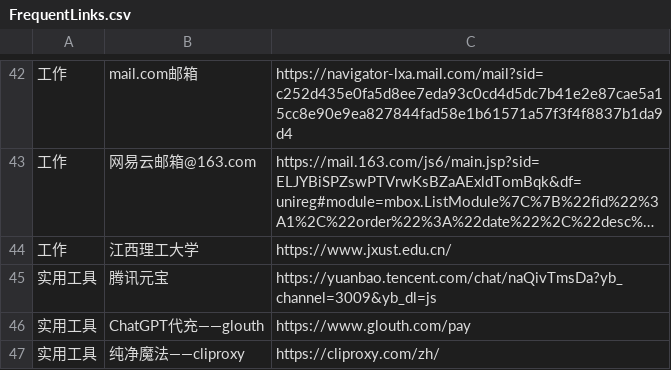
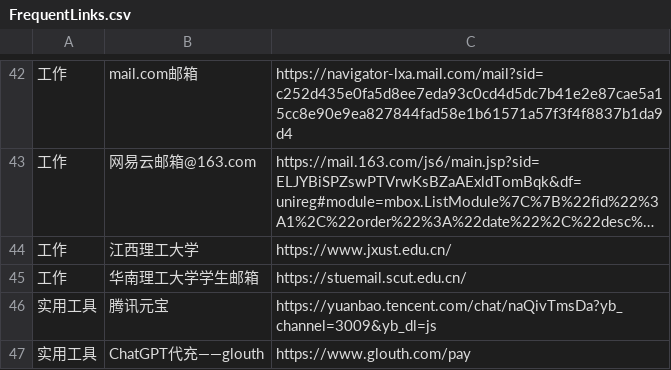
Before and after one commit to wwff3170-debug/FrequentLinks, a CSV file: FrequentLinks.csv, drawn as a sheet; only a part is shown, gaps mark what is left out; the shorter side is filled out with more unchanged rows; long unchanged cells end in …; the diff names each change by its address in the sheet, - before the commit and + after, or states it on an @@ line.

Commit message:
更新链接 (via admin panel)

```diff
--- a/FrequentLinks.csv
+++ b/FrequentLinks.csv
+row 45: 工作 | 华南理工大学学生邮箱 | https://stuemail.scut.edu.cn/
```
